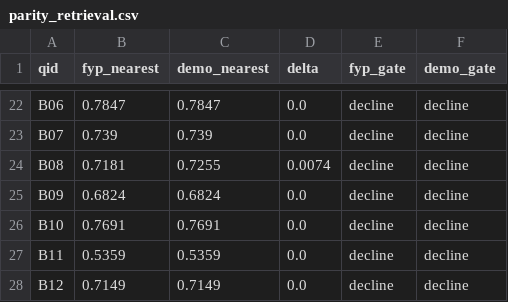
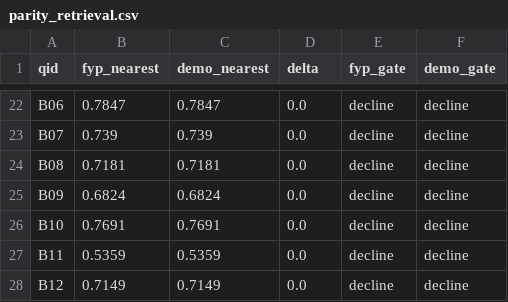
Before and after one commit to MrMomoLegend/rag-assistant-demo, a CSV file: results/parity_retrieval.csv, drawn as a sheet; only a part is shown, gaps mark what is left out.

Commit message:
Add parity run on the hosted model

```diff
--- a/results/parity_retrieval.csv
+++ b/results/parity_retrieval.csv
@@ -23,3 +23,3 @@ B06,0.7847,0.7847,0.0,decline,decline
 B07,0.739,0.739,0.0,decline,decline
-B08,0.7181,0.7255,0.0074,decline,decline
+B08,0.7181,0.7181,0.0,decline,decline
 B09,0.6824,0.6824,0.0,decline,decline
```
Also changed, not shown: 3 other files.
